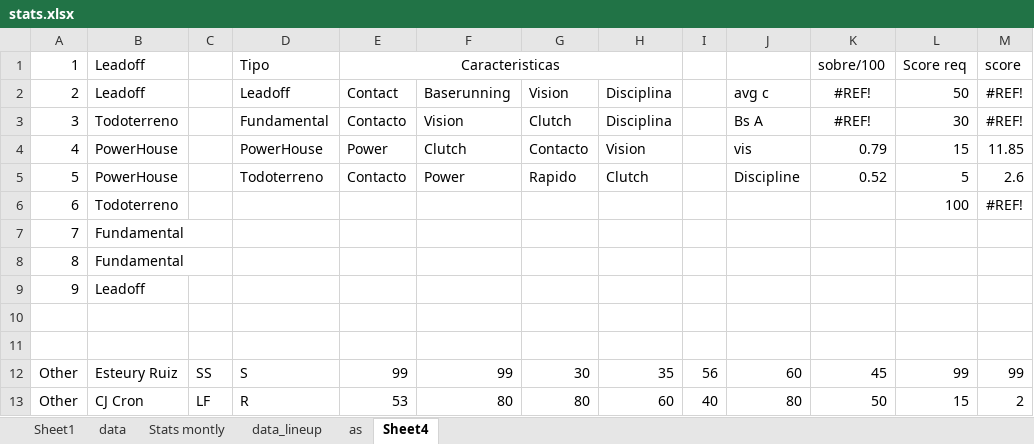
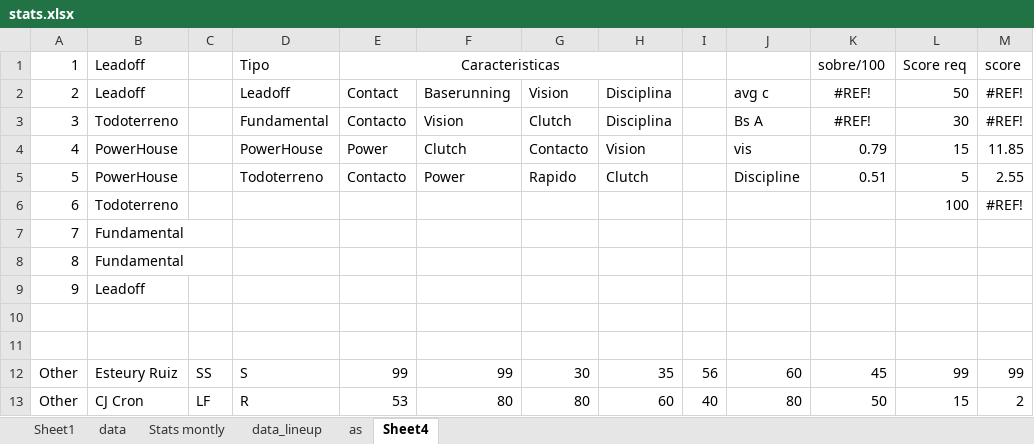
Before and after one commit to ezequielgmart/MLBLineupsGenerator, an Excel workbook: stats.xlsx, sheet Sheet4, drawn as a sheet; values as stored, in another font and other column widths than the file's, no borders; the diff names each change by its address in the sheet, - before the commit and + after, or states it on an @@ line.

```diff
--- a/stats.xlsx (sheet Sheet4)
+++ b/stats.xlsx (sheet Sheet4)
-K5: 0.52
+K5: 0.51
-M5: 2.6
+M5: 2.55
```
Also changed, not shown: sheet data_lineup, 8 other files.
